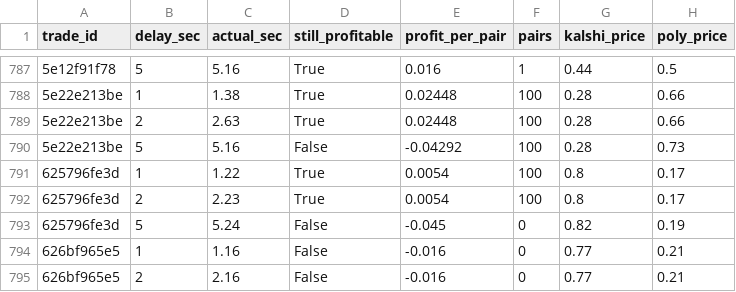
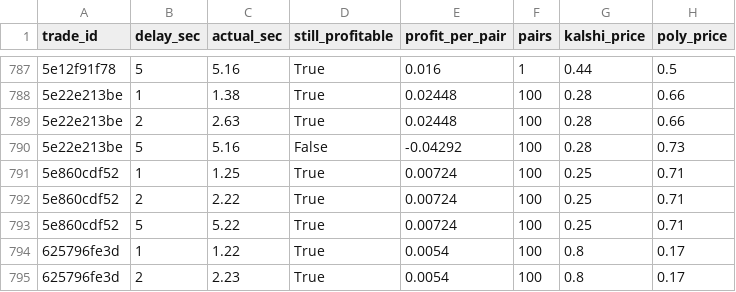
Before and after one commit to gwjp19/Garage-Band-Hedge-Fund, a CSV file: data/rechecks.csv, drawn as a sheet; only a part is shown, gaps mark what is left out; the shorter side is filled out with more unchanged rows.

```diff
--- a/data/rechecks.csv
+++ b/data/rechecks.csv
@@ -790,2 +790,5 @@ trade_id,delay_sec,actual_sec,still_profitable,profit_per_pair,pairs,kalshi_pric
 5e22e213be,5,5.16,False,-0.04292,100,0.28,0.73
+5e860cdf52,1,1.25,True,0.00724,100,0.25,0.71
+5e860cdf52,2,2.22,True,0.00724,100,0.25,0.71
+5e860cdf52,5,5.22,True,0.00724,100,0.25,0.71
 625796fe3d,1,1.22,True,0.0054,100,0.8,0.17
```
Also changed, not shown: data/gaps.csv, data/trades.csv, 1 other file.
